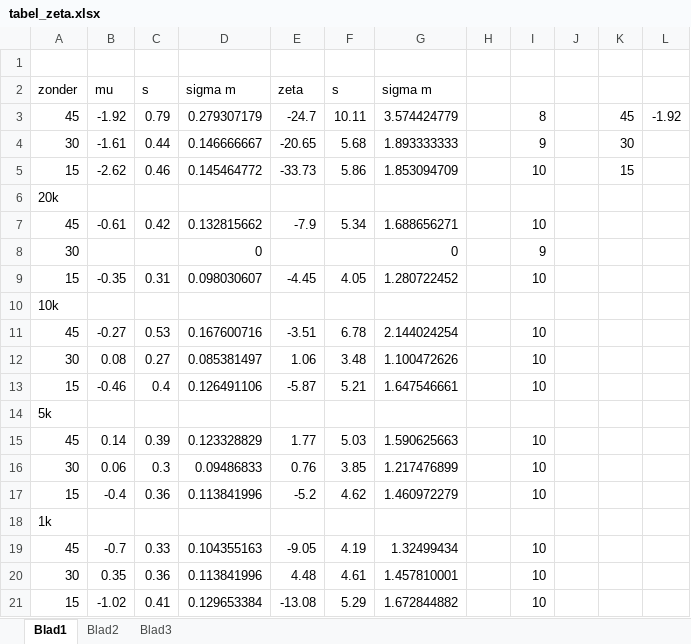
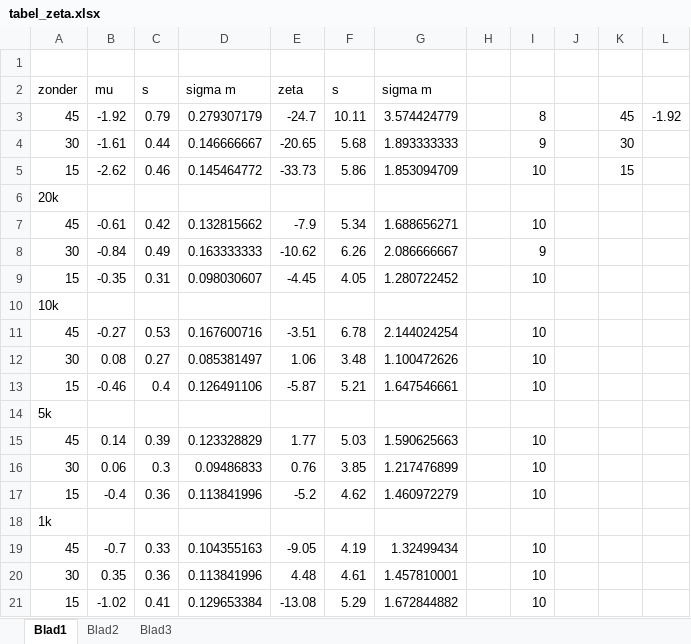
Before and after one commit to Lies1995/Bachelorproef2, an Excel workbook: Measurement_Results/Zeta/tabel_zeta.xlsx, sheet Blad1, drawn as a sheet; values as stored, in another font and other column widths than the file's, no borders; removed rows and columns are numbered as before the commit, all else as after; the diff names each change by its address in the sheet, - before the commit and + after, or states it on an @@ line.

Commit message:
no message

```diff
--- a/Measurement_Results/Zeta/tabel_zeta.xlsx (sheet Blad1)
+++ b/Measurement_Results/Zeta/tabel_zeta.xlsx (sheet Blad1)
-row 8: 30 |  |  | 0 |  |  | 0 |  | 9
+row 8: 30 | -0.84 | 0.49 | 0.163333333 | -10.62 | 6.26 | 2.086666667 |  | 9
```
